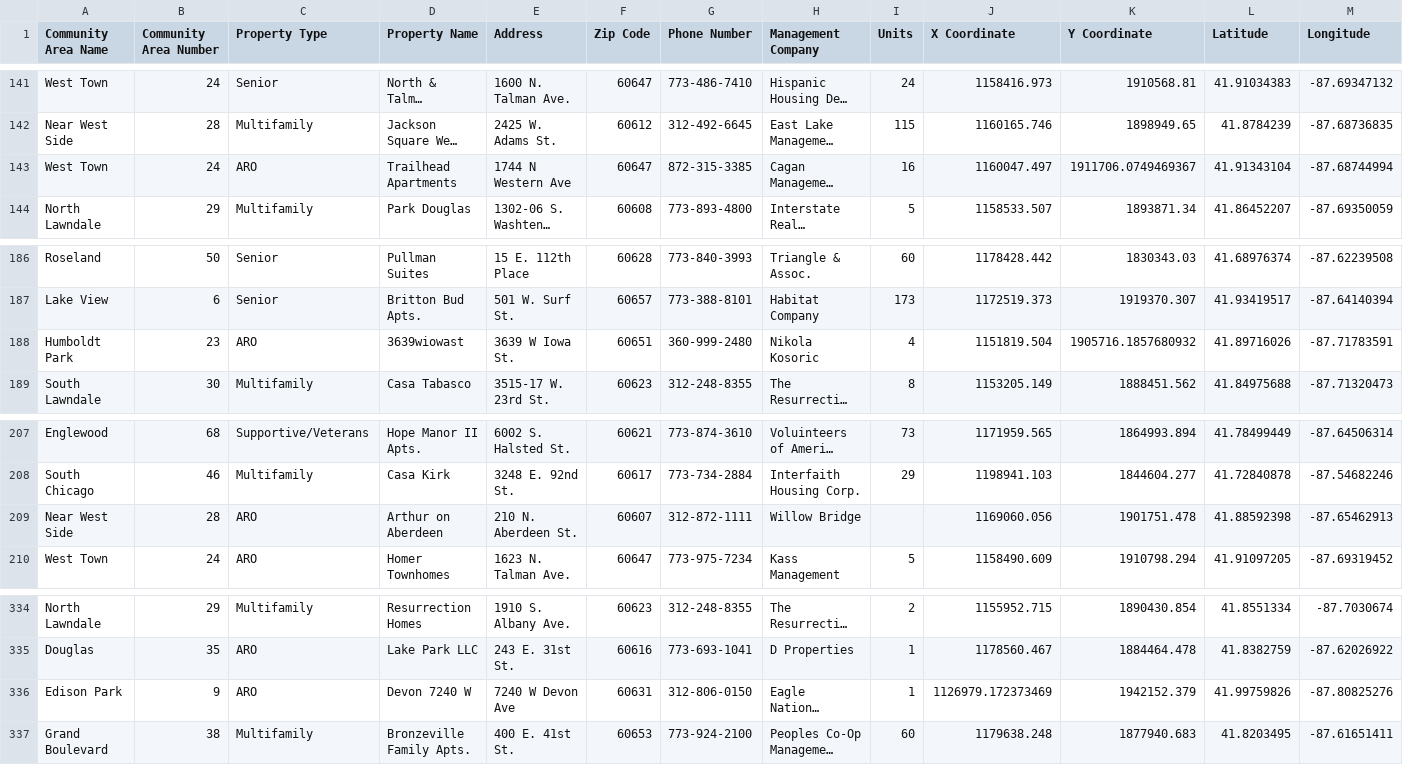
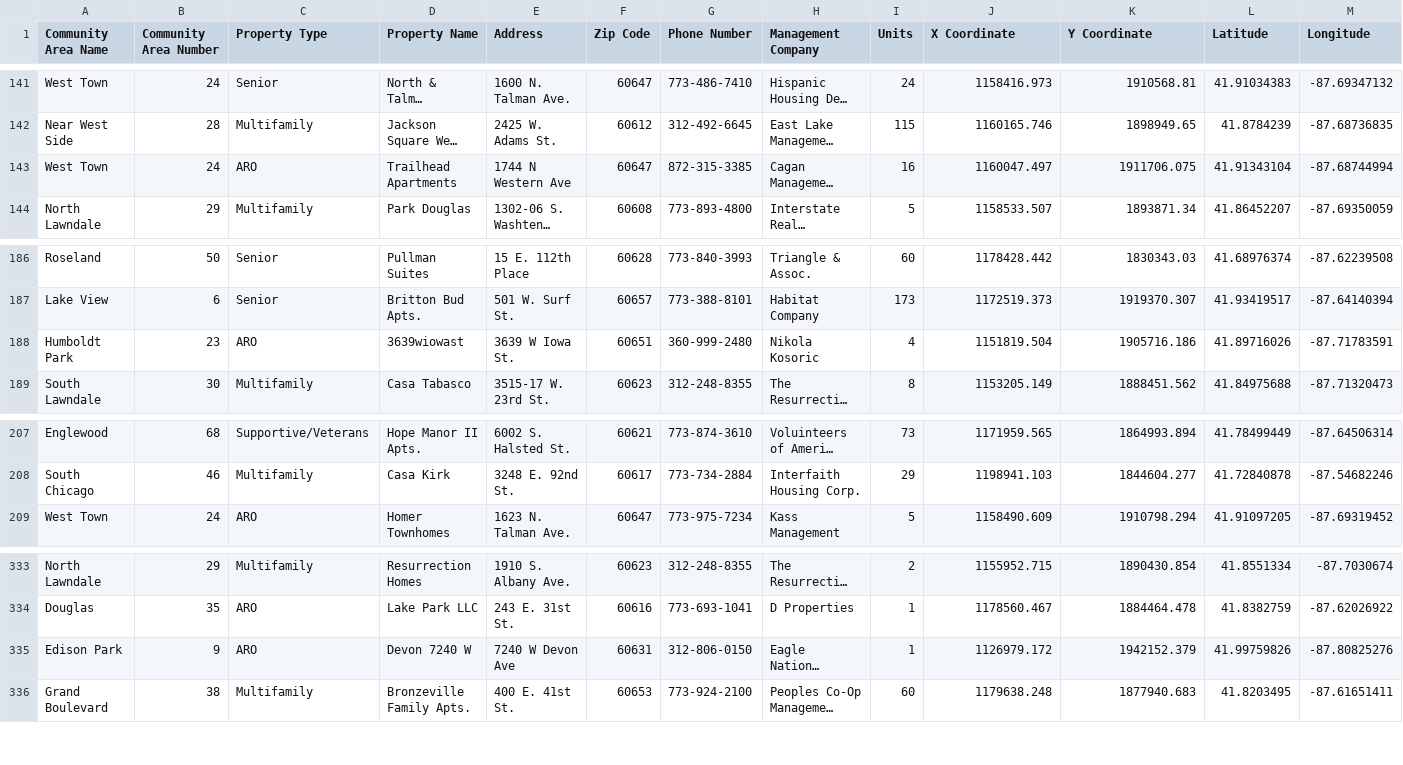
Before and after one commit to Divya-T1/ChicagoSummerProj, a CSV file: database/Affordable_Rental_Housing_Developments_20240529.csv, drawn as a sheet; only a part is shown, gaps mark what is left out; long unchanged cells end in …; removed rows and columns are numbered as before the commit, all else as after; rows hold the shown columns only; the diff names each change by its address in the sheet, - before the commit and + after, or states it on an @@ line.

```diff
--- a/database/Affordable_Rental_Housing_Developments_20240529.csv
+++ b/database/Affordable_Rental_Housing_Developments_20240529.csv
-K143 (Y Coordinate): 1911706.0749469367
+K143 (Y Coordinate): 1911706.075
-K188 (Y Coordinate): 1905716.1857680932
+K188 (Y Coordinate): 1905716.186
-row 209: Near West Side | 28 | ARO | Arthur on Aberdeen | 210 N. Aberdeen St. | 60607 | 312-872-1111 | Willow Bridge |  | 1169060.056 | 1901751.478 | 41.88592398 | -87.65462913
-J335 (X Coordinate): 1126979.172373469
+J335 (X Coordinate): 1126979.172
```
Also changed, not shown: AllDataFile.csv, 2 other files.
